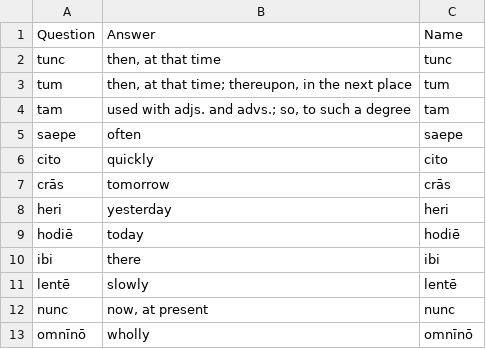
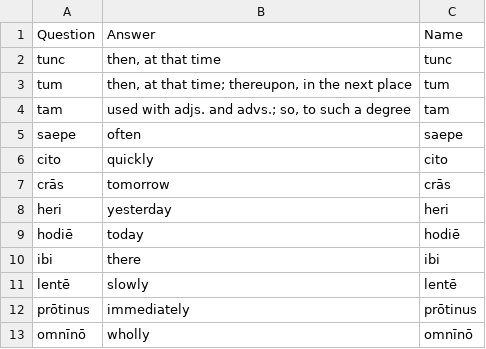
Before and after one commit to devinmiller/latin-101, a CSV file: flashcards/adverbs/adverbs-batch-2.csv, drawn as a sheet; removed rows and columns are numbered as before the commit, all else as after; the diff names each change by its address in the sheet, - before the commit and + after, or states it on an @@ line.

```diff
--- a/flashcards/adverbs/adverbs-batch-2.csv
+++ b/flashcards/adverbs/adverbs-batch-2.csv
-row 12: nunc | now, at present | nunc
+row 12: prōtinus | immediately | prōtinus
```
Also changed, not shown: flashcards/adjectives/adjectives-batch-6.csv, flashcards/adverbs/adverbs-batch-4.csv, 8 other files.
